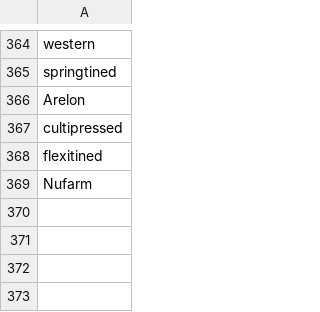
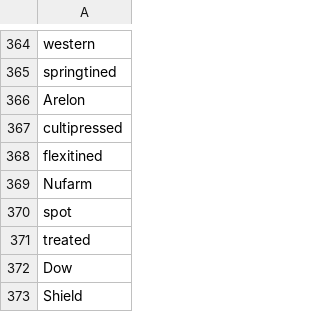
Before and after one commit to Rothamsted-Ecoinformatics/YieldbookDatasetDrafts, a CSV file: corrections.csv, drawn as a sheet; only a part is shown, gaps mark what is left out; the diff names each change by its address in the sheet, - before the commit and + after, or states it on an @@ line.

```diff
--- a/corrections.csv
+++ b/corrections.csv
+row 370: spot
+row 371: treated
+row 372: Dow
+row 373: Shield
```
Also changed, not shown: 2 other files.
